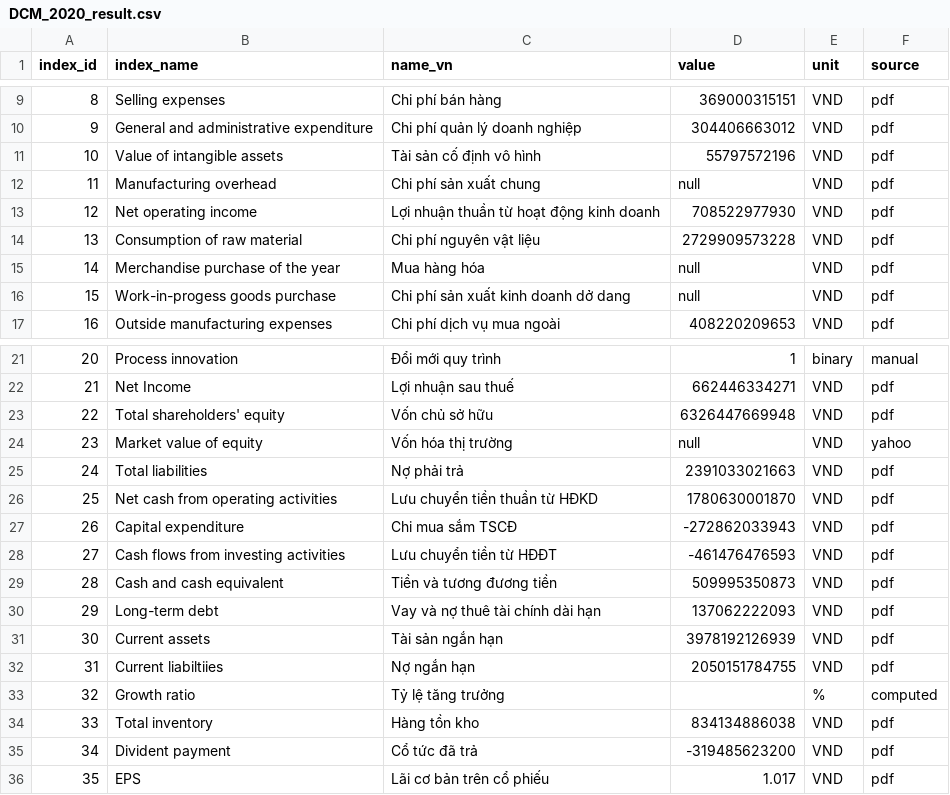
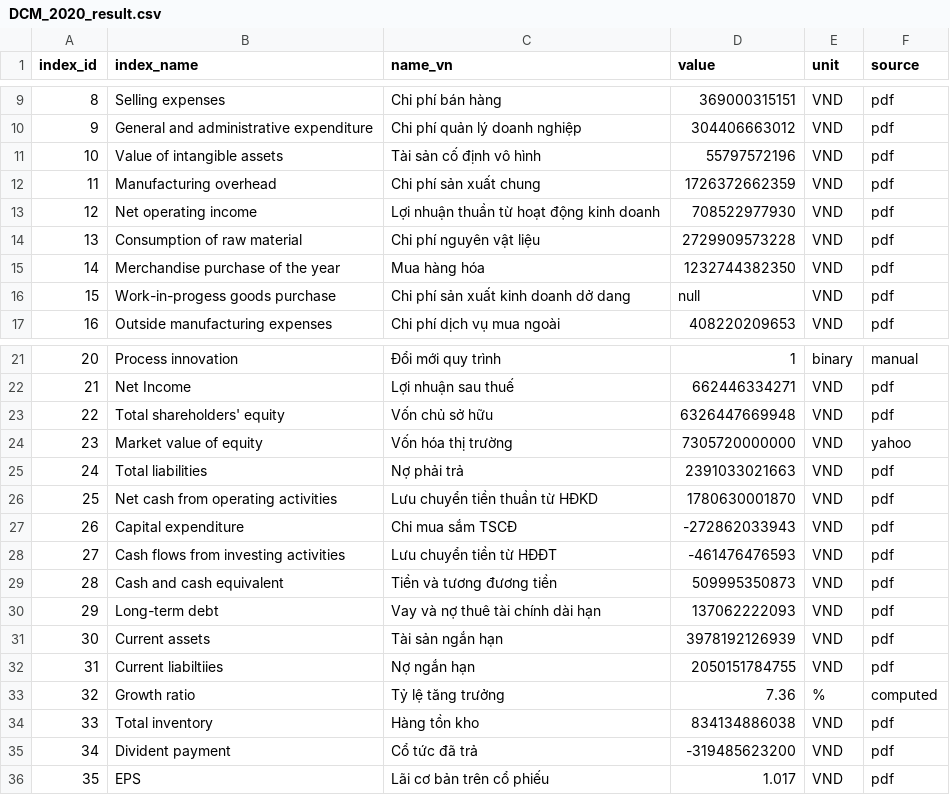
Before and after one commit to gianghoangson/Data-Analysis-Database, a CSV file: finance38/data/result/DCM_2020_result.csv, drawn as a sheet; only a part is shown, gaps mark what is left out.

Commit message:
DCM_2020_result.csv

```diff
--- a/finance38/data/result/DCM_2020_result.csv
+++ b/finance38/data/result/DCM_2020_result.csv
@@ -11,6 +11,6 @@
 10,Value of intangible assets,Tài sản cố định vô hình,55797572196,VND,pdf
-11,Manufacturing overhead,Chi phí sản xuất chung,null,VND,pdf
+11,Manufacturing overhead,Chi phí sản xuất chung,1726372662359,VND,pdf
 12,Net operating income,Lợi nhuận thuần từ hoạt động kinh doanh,708522977930,VND,pdf
 13,Consumption of raw material,Chi phí nguyên vật liệu,2729909573228,VND,pdf
-14,Merchandise purchase of the year,Mua hàng hóa,null,VND,pdf
+14,Merchandise purchase of the year,Mua hàng hóa,1232744382350,VND,pdf
 15,Work-in-progess goods purchase,Chi phí sản xuất kinh doanh dở dang,null,VND,pdf
@@ -23,3 +23,3 @@
 22,Total shareholders' equity,Vốn chủ sở hữu,6326447669948,VND,pdf
-23,Market value of equity,Vốn hóa thị trường,null,VND,yahoo
+23,Market value of equity,Vốn hóa thị trường,7305720000000,VND,yahoo
 24,Total liabilities,Nợ phải trả,2391033021663,VND,pdf
@@ -32,3 +32,3 @@
 31,Current liabiltiies,Nợ ngắn hạn,2050151784755,VND,pdf
-32,Growth ratio,Tỷ lệ tăng trưởng,,%,computed
+32,Growth ratio,Tỷ lệ tăng trưởng,7.36,%,computed
 33,Total inventory,Hàng tồn kho,834134886038,VND,pdf
```
